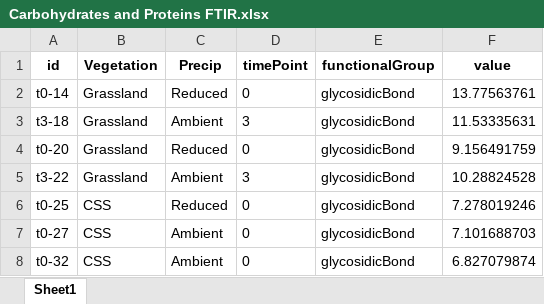
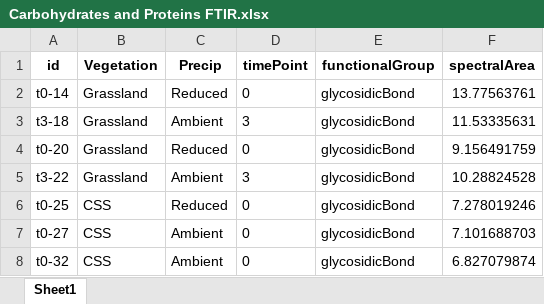
Before and after one commit to briannhan/Microbial-enzyme-activity-in-leaf-litter, an Excel workbook: Litter chemistry/Carbohydrates and Proteins FTIR.xlsx, sheet Sheet1, drawn as a sheet; only a part is shown; values as stored, in another font and other column widths than the file's, no borders; the diff names each change by its address in the sheet, - before the commit and + after, or states it on an @@ line.

Commit message:
Updating litter FTIR for Ashish, and others
Met with Ashish on February 1, 2024, so I created a markdown for an agenda and meeting notes.

Ashish asked for Vmax and FTIR data. I changed the FTIR data slightly (removed the combined carboEster and amide spectral ranges, which previously each existed as 2 separate ranges). I kept the 2 original ranges each for carbohydrate esters and amides while removing the summed up spectral area for these 2 functional groups.

Added an Excel file that Ashish presumably used to code CAZyme genes into specific putative substrates

```diff
--- a/Litter chemistry/Carbohydrates and Proteins FTIR.xlsx (sheet Sheet1)
+++ b/Litter chemistry/Carbohydrates and Proteins FTIR.xlsx (sheet Sheet1)
-F1: value
+F1: spectralArea
```
Also changed, not shown: 5 other files.
